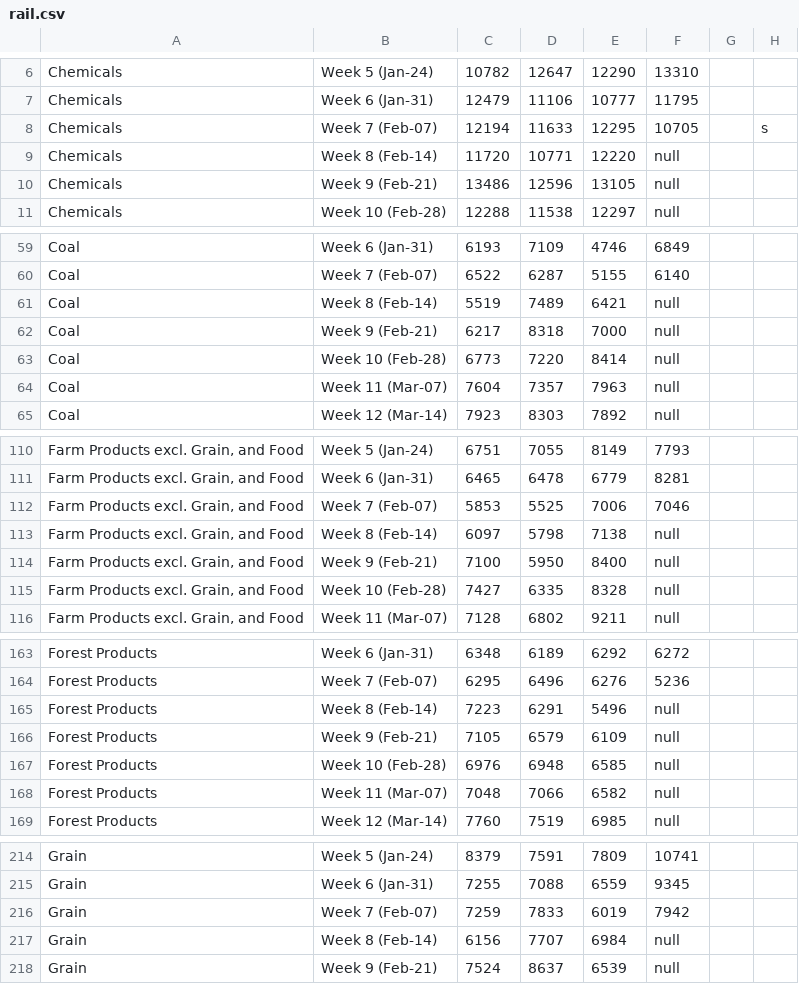
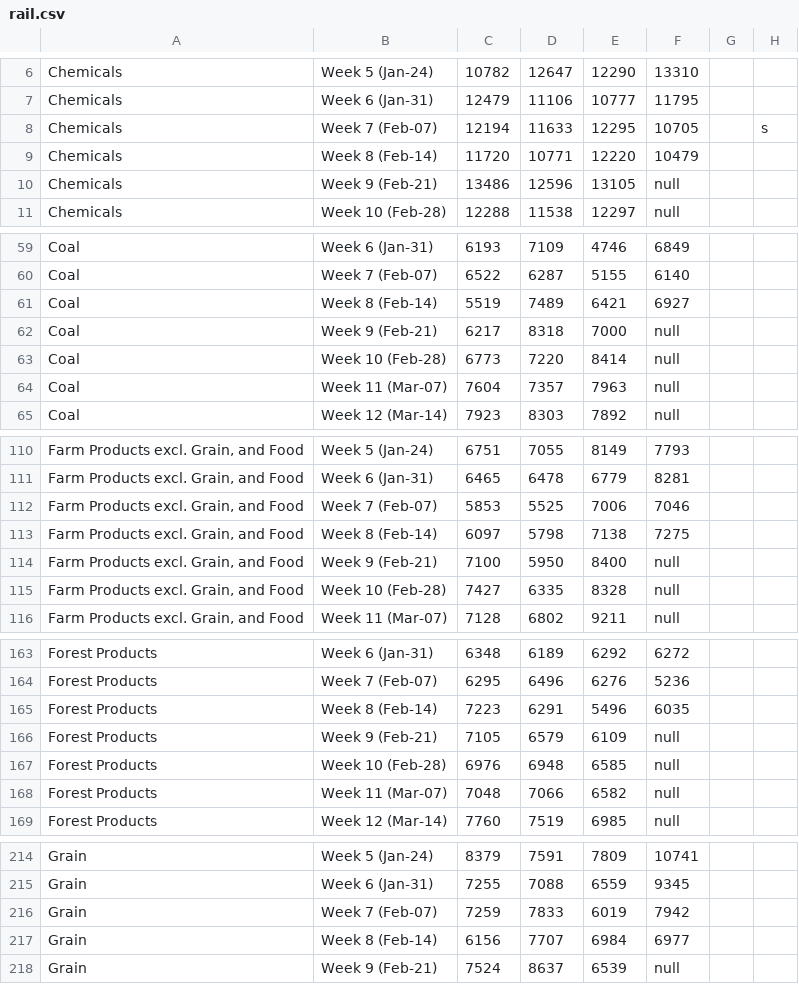
Before and after one commit to cdhoweinstitute/COVID-Canada, a CSV file: rail.csv, drawn as a sheet; only a part is shown, gaps mark what is left out; the diff covers the shown part only; the diff names each change by its address in the sheet, - before the commit and + after, or states it on an @@ line.

```diff
--- a/rail.csv
+++ b/rail.csv
-F9: null
+F9: 10479
-F61: null
+F61: 6927
-F113: null
+F113: 7275
-F165: null
+F165: 6035
-F217: null
+F217: 6977
```
Also changed, not shown: 8 edited cells elsewhere in this file, refinery.csv, rigs.csv.
